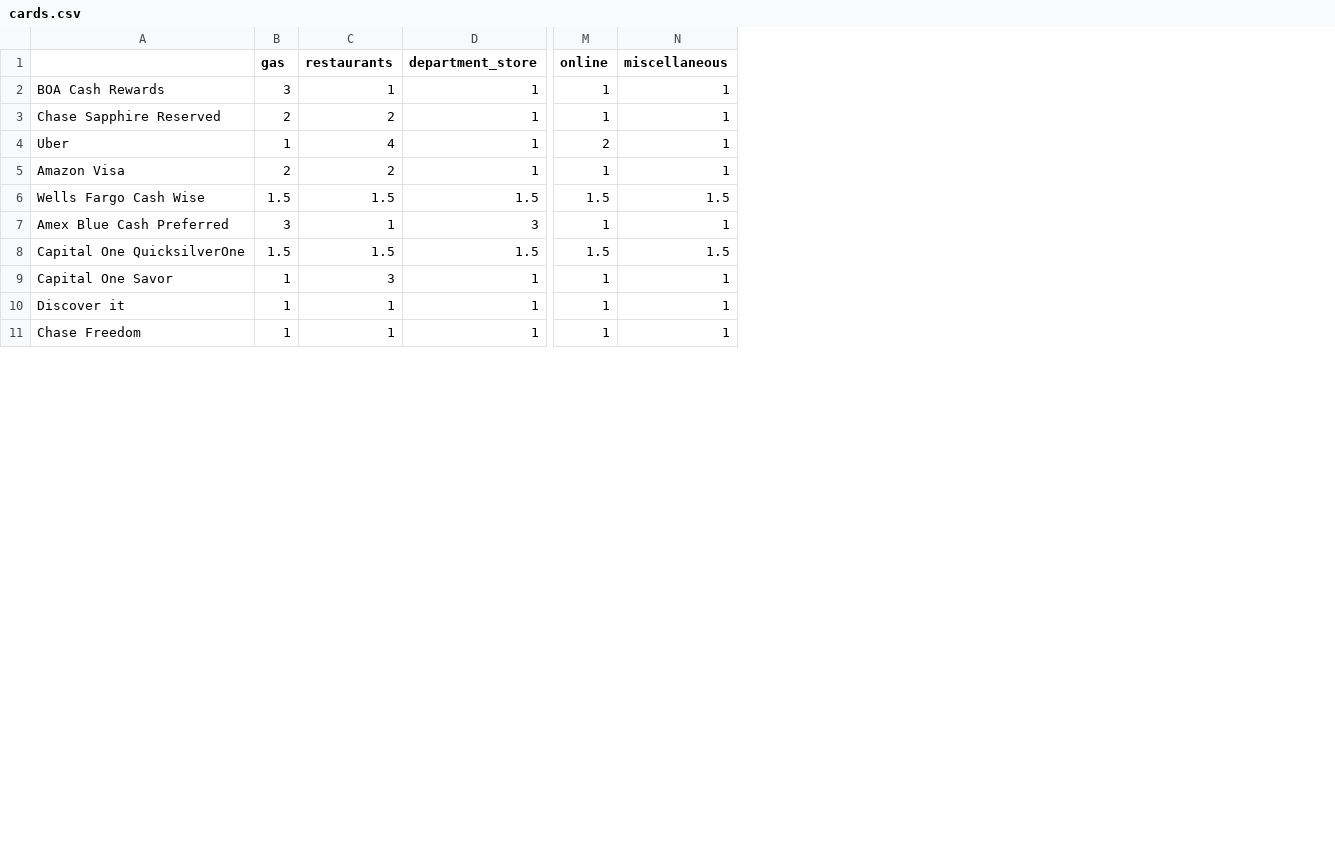
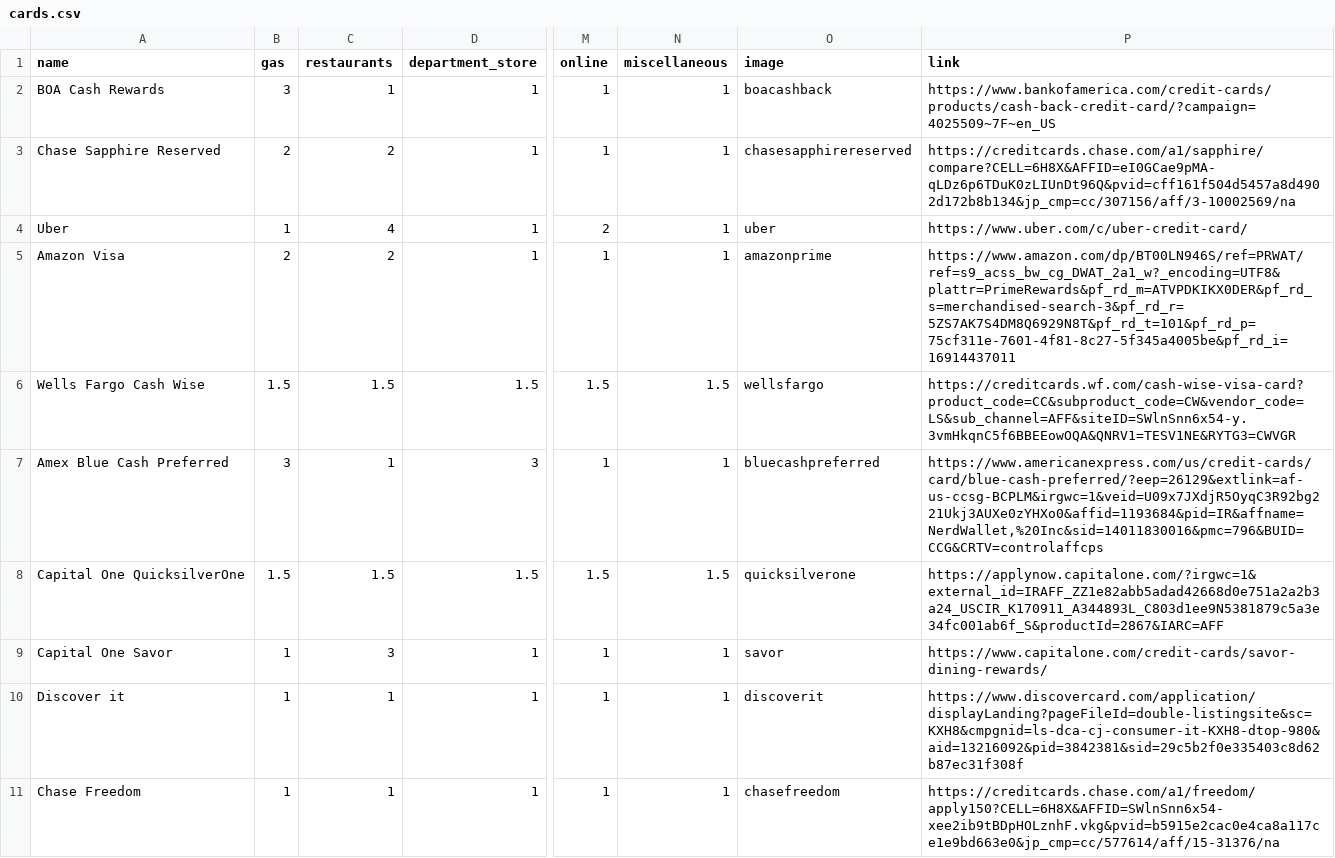
Before and after one commit to ssowders3/Credit_Card_Recommender, a CSV file: cards.csv, drawn as a sheet; only a part is shown, gaps mark what is left out; the diff names each change by its address in the sheet, - before the commit and + after, or states it on an @@ line.

Commit message:
updated cards.csv

```diff
--- a/cards.csv
+++ b/cards.csv
+column O (image), rows 2-11: boacashback | chasesapphirereserved | uber | amazonprime | wellsfargo | bluecashpreferred | quicksilverone | savor | discoverit | chasefreedom
+column P (link), rows 2-11: https://www.bankofamerica.com/credit-cards/products/cash-back-credit-card/?campaign=4025509~7F~en_US | https://creditcards.chase.com/a1/sapphire/compare?CELL=6H8X&AFFID=eI0GCae9pMA-qLDz6p6TDuK0zLIUnDt96Q&pvid=cff161f504d5457a8d4902d172b8b134&jp_cmp=cc/307156/aff/3-10002569/na | https://www.uber.com/c/uber-credit-card/ | https://www.amazon.com/dp/BT00LN946S/ref=PRWAT/ref=s9_acss_bw_cg_DWAT_2a1_w?_encoding=UTF8&plattr=PrimeRewards&pf_rd_m=ATVPDKIKX0DER&pf_rd_s=merchandised-search-3&pf_rd_r=5ZS7AK7S4DM8Q6929N8T&pf_rd_t=101&pf_rd_p=75cf311e-7601-4f81-8c27-5f345a4005be&pf_rd_i=16914437011 | https://creditcards.wf.com/cash-wise-visa-card?product_code=CC&subproduct_code=CW&vendor_code=LS&sub_channel=AFF&siteID=SWlnSnn6x54-y.3vmHkqnC5f6BBEEowOQA&QNRV1=TESV1NE&RYTG3=CWVGR | https://www.americanexpress.com/us/credit-cards/card/blue-cash-preferred/?eep=26129&extlink=af-us-ccsg-BCPLM&irgwc=1&veid=U09x7JXdjR5OyqC3R92bg221Ukj3AUXe0zYHXo0&affid=1193684&pid=IR&affname=NerdWallet,%20Inc&sid=14011830016&pmc=796&BUID=CCG&CRTV=controlaffcps | https://applynow.capitalone.com/?irgwc=1&external_id=IRAFF_ZZ1e82abb5adad42668d0e751a2a2b3a24_USCIR_K170911_A344893L_C803d1ee9N5381879c5a3e34fc001ab6f_S&productId=2867&IARC=AFF | https://www.capitalone.com/credit-cards/savor-dining-rewards/ | https://www.discovercard.com/application/displayLanding?pageFileId=double-listingsite&sc=KXH8&cmpgnid=ls-dca-cj-consumer-it-KXH8-dtop-980&aid=13216092&pid=3842381&sid=29c5b2f0e335403c8d62b87ec31f308f | https://creditcards.chase.com/a1/freedom/apply150?CELL=6H8X&AFFID=SWlnSnn6x54-xee2ib9tBDpHOLznhF.vkg&pvid=b5915e2cac0e4ca8a117ce1e9bd663e0&jp_cmp=cc/577614/aff/15-31376/na
-A1: (empty)
+A1: name
```
Also changed, not shown: 13 other files.
